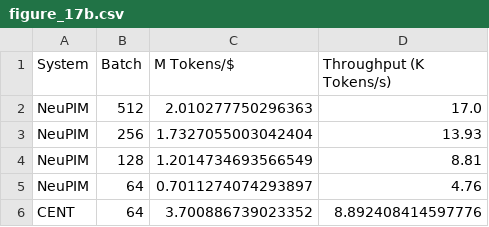
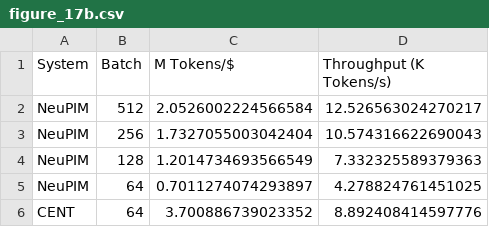
Before and after one commit to kaplannp/CENT, a CSV file: figure_source_data/figure_17b.csv, drawn as a sheet.

Commit message:
update figure_17b.csv

```diff
--- a/figure_source_data/figure_17b.csv
+++ b/figure_source_data/figure_17b.csv
@@ -1,6 +1,6 @@
 System,Batch,M Tokens/$,Throughput (K Tokens/s)
-NeuPIM,512,2.010277750296363,17.0
-NeuPIM,256,1.7327055003042404,13.93
-NeuPIM,128,1.2014734693566549,8.81
-NeuPIM,64,0.7011274074293897,4.76
+NeuPIM,512,2.0526002224566584,12.526563024270217
+NeuPIM,256,1.7327055003042404,10.574316622690043
+NeuPIM,128,1.2014734693566549,7.332325589379363
+NeuPIM,64,0.7011274074293897,4.278824761451025
 CENT,64,3.700886739023352,8.892408414597776
```
Also changed, not shown: 3 other files.
